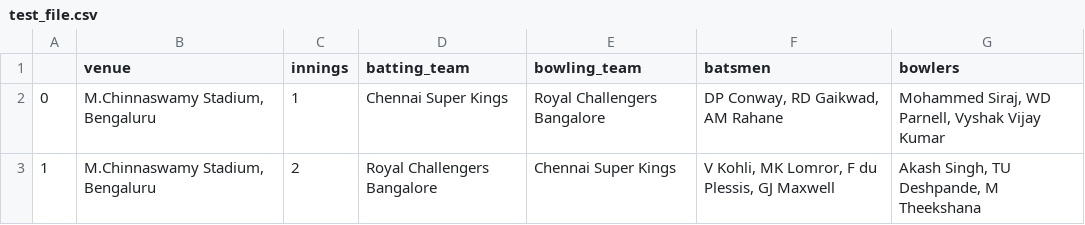
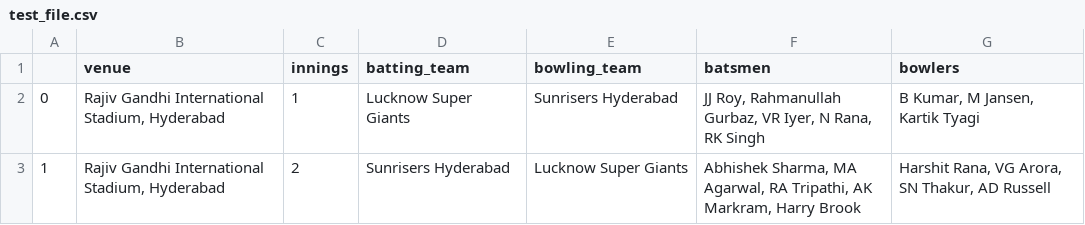
Before and after one commit to sumanth2002629/IITM_IPL_contest, a CSV file: test_file.csv, drawn as a sheet.

```diff
--- a/test_file.csv
+++ b/test_file.csv
@@ -1,3 +1,3 @@
 ,venue,innings,batting_team,bowling_team,batsmen,bowlers
-0," M.Chinnaswamy Stadium, Bengaluru ",1,Chennai Super Kings,Royal Challengers Bangalore,"DP Conway, RD Gaikwad, AM Rahane","Mohammed Siraj, WD Parnell, Vyshak Vijay Kumar"
-1," M.Chinnaswamy Stadium, Bengaluru ",2,Royal Challengers Bangalore,Chennai Super Kings,"V Kohli, MK Lomror, F du Plessis, GJ Maxwell","Akash Singh, TU Deshpande, M Theekshana"
+0,"Rajiv Gandhi International Stadium, Hyderabad",1,Lucknow Super Giants,Sunrisers Hyderabad,"JJ Roy, Rahmanullah Gurbaz, VR Iyer, N Rana, RK Singh","B Kumar, M Jansen, Kartik Tyagi"
+1,"Rajiv Gandhi International Stadium, Hyderabad",2,Sunrisers Hyderabad,Lucknow Super Giants,"Abhishek Sharma, MA Agarwal, RA Tripathi, AK Markram, Harry Brook","Harshit Rana, VG Arora, SN Thakur, AD Russell"
```
Also changed, not shown: 6 other files.
